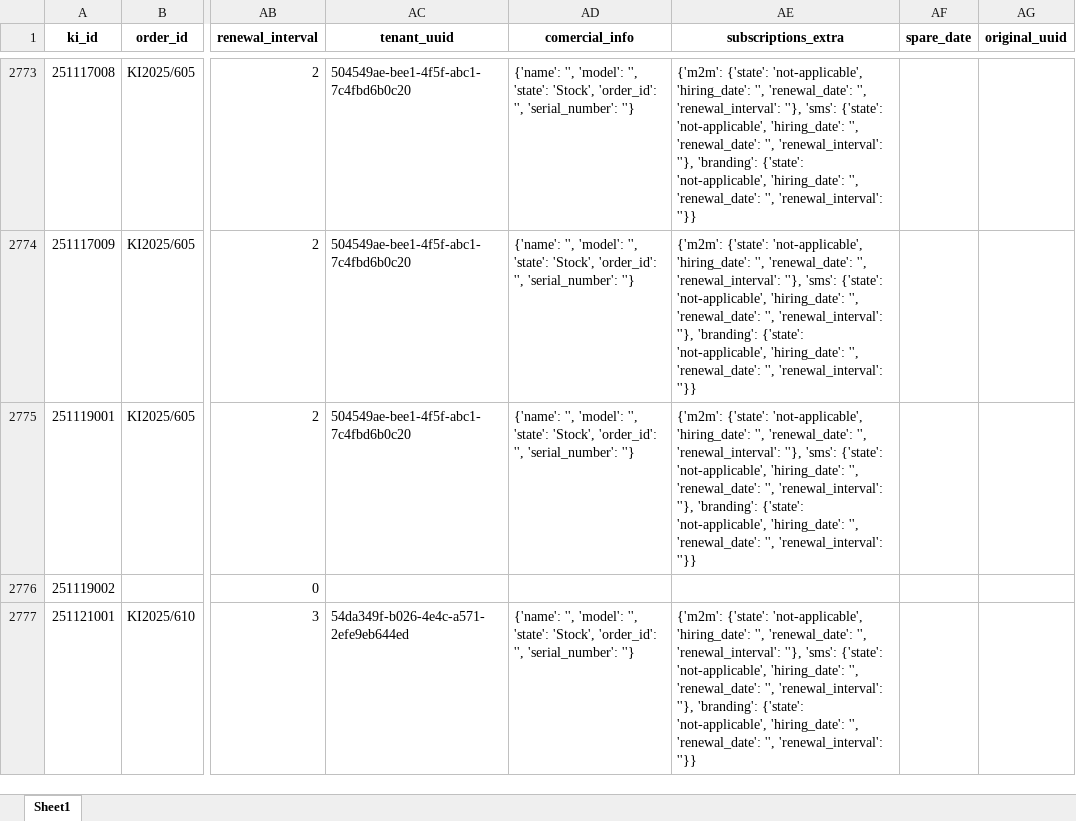
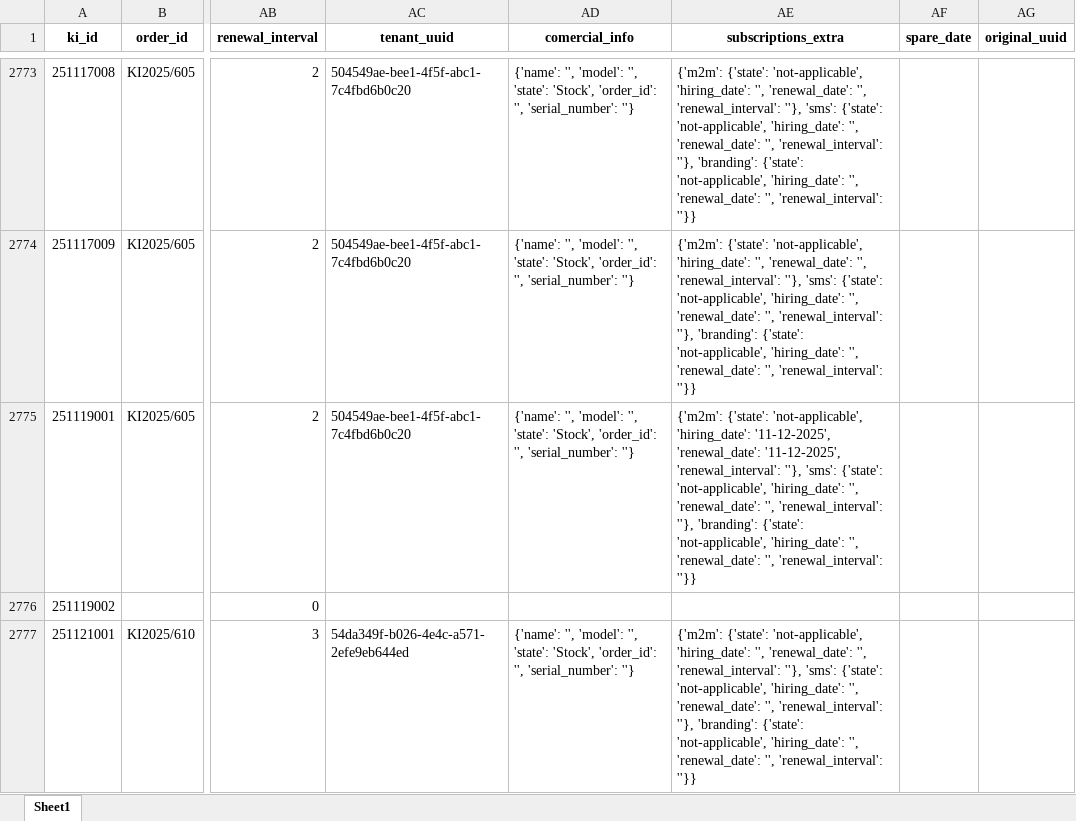
Before and after one commit to Samael312/dash_kicore, an Excel workbook: boards.xlsx, sheet Sheet1, drawn as a sheet; only a part is shown, gaps mark what is left out; values as stored, in another font and other column widths than the file's, no borders; the diff covers the shown part only; the diff names each change by its address in the sheet, - before the commit and + after, or states it on an @@ line.

```diff
--- a/boards.xlsx (sheet Sheet1)
+++ b/boards.xlsx (sheet Sheet1)
-AE2775 (subscriptions_extra): …'not-applicable', 'hiring_date': '', 'renewal_date': '', 'renewal_interval': ''},…
+AE2775 (subscriptions_extra): …'not-applicable', 'hiring_date': '11-12-2025', 'renewal_date': '11-12-2025', 'renewal_interval': ''},…
```
Also changed, not shown: 16 added rows and 54 edited cells elsewhere in this sheet, info.xlsx, kiwi.xlsx, 9 other files.
